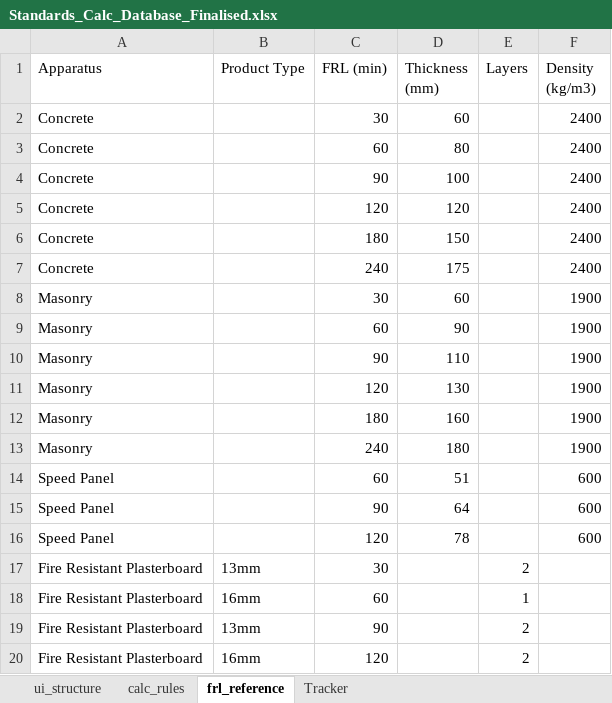
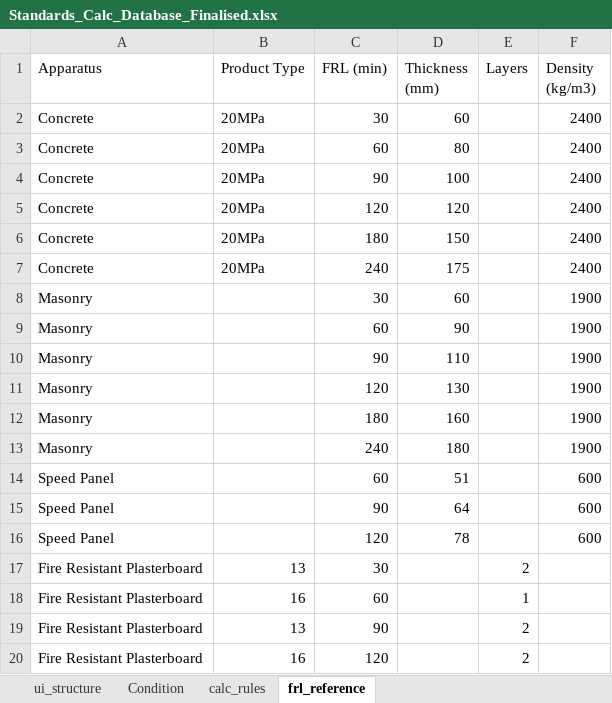
Before and after one commit to adamharith123/JFC-Embodied-Carbon-App, an Excel workbook: database/databases/Standards_Calc_Database_Finalised.xlsx, sheet frl_reference, drawn as a sheet; values as stored, in another font and other column widths than the file's, no borders; the diff names each change by its address in the sheet, - before the commit and + after, or states it on an @@ line.

```diff
--- a/database/databases/Standards_Calc_Database_Finalised.xlsx (sheet frl_reference)
+++ b/database/databases/Standards_Calc_Database_Finalised.xlsx (sheet frl_reference)
-sheet tab: Tracker
+sheet tab: Condition
-B2:B7 (Product Type): (empty)
+B2:B7 (Product Type): 20MPa
-B17 (Product Type): 13mm
+B17 (Product Type): 13
-B18 (Product Type): 16mm
+B18 (Product Type): 16
-B19 (Product Type): 13mm
+B19 (Product Type): 13
-B20 (Product Type): 16mm
+B20 (Product Type): 16
```
Also changed, not shown: sheet ui_structure, 13 other files.
